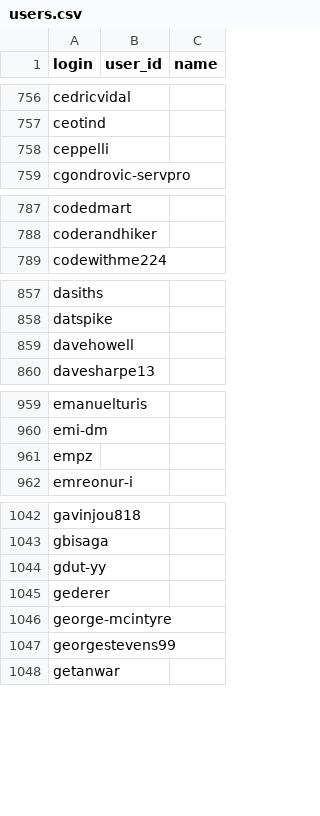
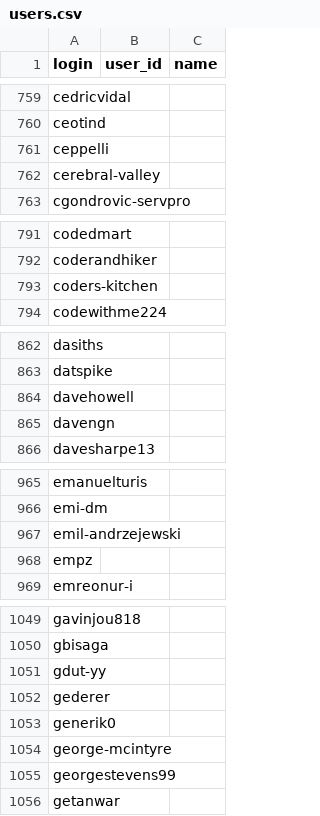
Before and after one commit to MatheusFelipeCorrea/TrabalhoGrafos, a CSV file: github-graph-analyzer/data/raw/users.csv, drawn as a sheet; only a part is shown, gaps mark what is left out; the diff covers the shown part only; the diff names each change by its address in the sheet, - before the commit and + after, or states it on an @@ line.

```diff
--- a/github-graph-analyzer/data/raw/users.csv
+++ b/github-graph-analyzer/data/raw/users.csv
+row 762: cerebral-valley
+row 793: coders-kitchen
+row 865: davengn
+row 967: emil-andrzejewski
+row 1053: generik0
```
Also changed, not shown: 18 added rows elsewhere in this file, 10 other files.
